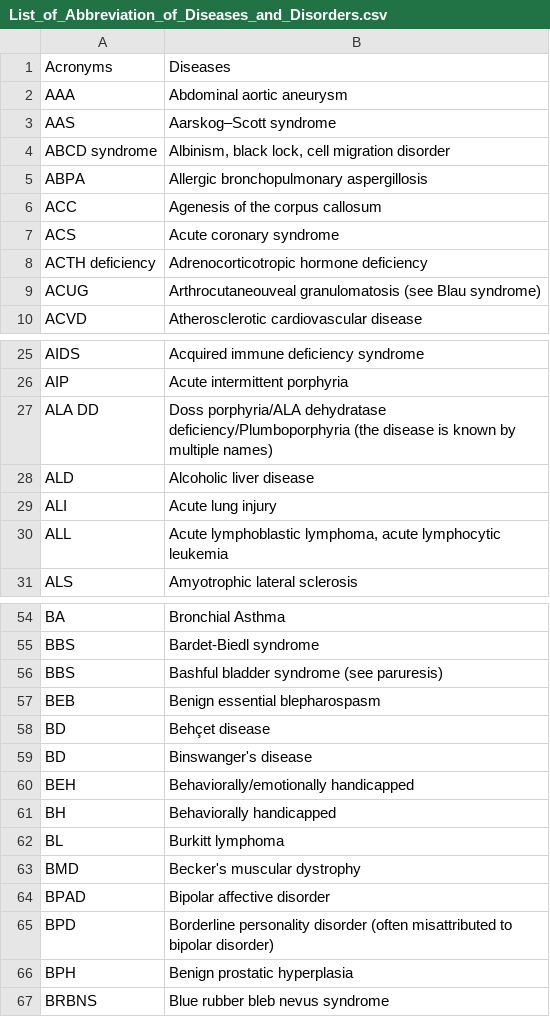
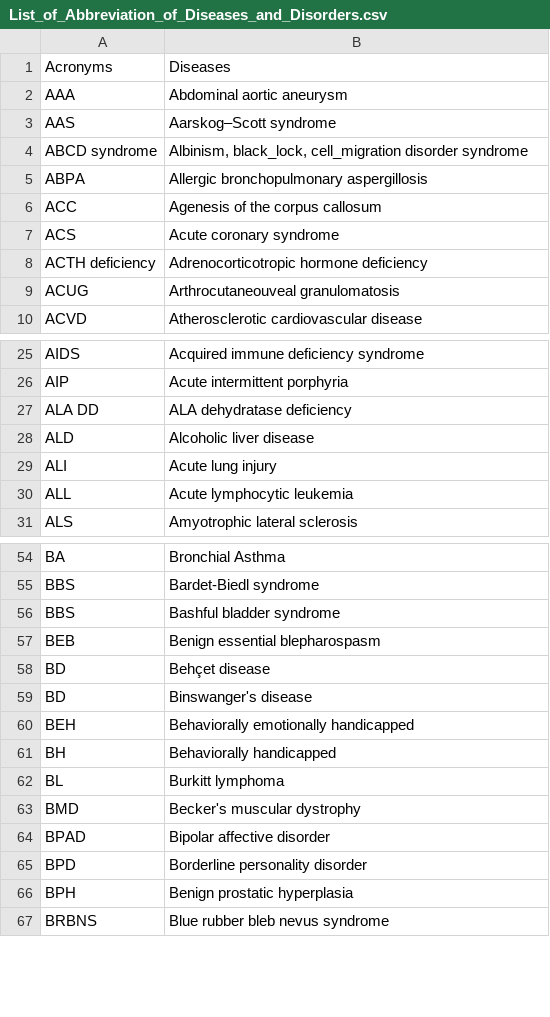
Before and after one commit to lurker18/AI-NLP, a CSV file: Dataset/Scraped/Wikipedia/List_of_Abbreviation_of_Diseases_and_Disorders.csv, drawn as a sheet; only a part is shown, gaps mark what is left out; the diff covers the shown part only.

Commit message:
Update Datasets

```diff
--- a/Dataset/Scraped/Wikipedia/List_of_Abbreviation_of_Diseases_and_Disorders.csv
+++ b/Dataset/Scraped/Wikipedia/List_of_Abbreviation_of_Diseases_and_Disorders.csv
@@ -3,3 +3,3 @@ AAA,Abdominal aortic aneurysm
 AAS,Aarskog–Scott syndrome
-ABCD syndrome,"Albinism, black lock, cell migration disorder"
+ABCD syndrome,"Albinism, black_lock, cell_migration disorder syndrome"
 ABPA,Allergic bronchopulmonary aspergillosis
@@ -8,3 +8,3 @@ ACS,Acute coronary syndrome
 ACTH deficiency,Adrenocorticotropic hormone deficiency
-ACUG,Arthrocutaneouveal granulomatosis (see Blau syndrome)
+ACUG,Arthrocutaneouveal granulomatosis
 ACVD,Atherosclerotic cardiovascular disease
@@ -26,6 +26,6 @@ AIDS,Acquired immune deficiency syndrome
 AIP,Acute intermittent porphyria
-ALA DD,Doss porphyria/ALA dehydratase deficiency/Plumboporphyria (the disease is known by multiple names)
+ALA DD,ALA dehydratase deficiency
 ALD,Alcoholic liver disease
 ALI,Acute lung injury
-ALL,"Acute lymphoblastic lymphoma, acute lymphocytic leukemia"
+ALL,Acute lymphocytic leukemia
 ALS,Amyotrophic lateral sclerosis
@@ -55,3 +55,3 @@ BA,Bronchial Asthma
 BBS,Bardet-Biedl syndrome
-BBS,Bashful bladder syndrome (see paruresis)
+BBS,Bashful bladder syndrome
 BEB,Benign essential blepharospasm
@@ -59,3 +59,3 @@ BD,Behçet disease
 BD,Binswanger's disease
-BEH,Behaviorally/emotionally handicapped
+BEH,Behaviorally emotionally handicapped
 BH,Behaviorally handicapped
@@ -64,3 +64,3 @@ BMD,Becker's muscular dystrophy
 BPAD,Bipolar affective disorder
-BPD,Borderline personality disorder (often misattributed to bipolar disorder)
+BPD,Borderline personality disorder
 BPH,Benign prostatic hyperplasia
```
Also changed, not shown: 10 edited cells elsewhere in this file, 2 other files.
